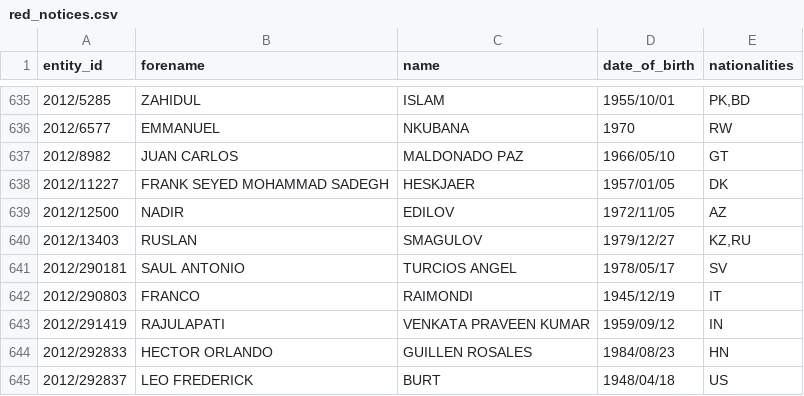
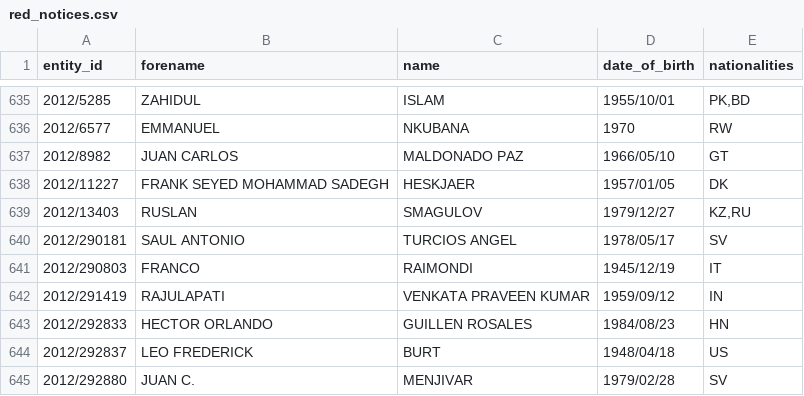
Before and after one commit to tmctmt/interpol-changes, a CSV file: red_notices.csv, drawn as a sheet; only a part is shown, gaps mark what is left out; the shorter side is filled out with more unchanged rows.

```diff
--- a/red_notices.csv
+++ b/red_notices.csv
@@ -638,3 +638,2 @@ entity_id,forename,name,date_of_birth,nationalities
 2012/11227,FRANK SEYED MOHAMMAD SADEGH,HESKJAER,1957/01/05,DK
-2012/12500,NADIR,EDILOV,1972/11/05,AZ
 2012/13403,RUSLAN,SMAGULOV,1979/12/27,"KZ,RU"
```
